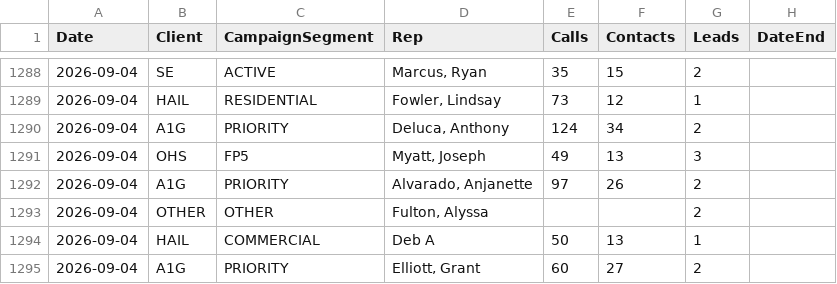
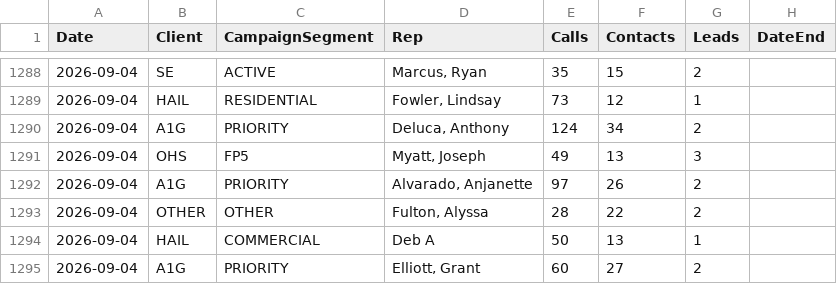
Before and after one commit to elite-call/priority-clients-dash, a CSV file: data/reps.csv, drawn as a sheet; only a part is shown, gaps mark what is left out; the diff covers the shown part only.

Commit message:
reps calls+contacts — 2026-09-04

```diff
--- a/data/reps.csv
+++ b/data/reps.csv
@@ -1292,3 +1292,3 @@ Date,Client,CampaignSegment,Rep,Calls,Contacts,Leads,DateEnd
 2026-09-04,A1G,PRIORITY,"Alvarado, Anjanette",97,26,2,
-2026-09-04,OTHER,OTHER,"Fulton, Alyssa",,,2,
+2026-09-04,OTHER,OTHER,"Fulton, Alyssa",28,22,2,
 2026-09-04,HAIL,COMMERCIAL,Deb A,50,13,1,
```
Also changed, not shown: 10 added rows and 8 edited cells elsewhere in this file.
